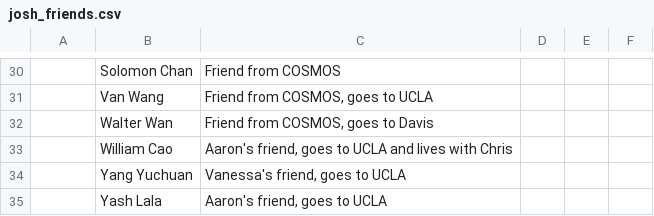
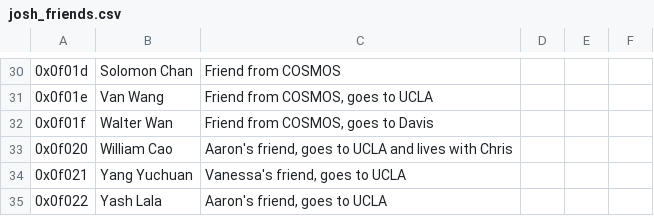
Before and after one commit to aaronsun1030/rank_everything, a CSV file: lists/satisfactory/josh_friends.csv, drawn as a sheet; only a part is shown, gaps mark what is left out; the diff covers the shown part only; the diff names each change by its address in the sheet, - before the commit and + after, or states it on an @@ line.

```diff
--- a/lists/satisfactory/josh_friends.csv
+++ b/lists/satisfactory/josh_friends.csv
-A30: (empty)
+A30: 0x0f01d
-A31: (empty)
+A31: 0x0f01e
-A32: (empty)
+A32: 0x0f01f
-A33: (empty)
+A33: 0x0f020
-A34: (empty)
+A34: 0x0f021
-A35: (empty)
+A35: 0x0f022
```
Also changed, not shown: 28 edited cells elsewhere in this file, 1 other file.
